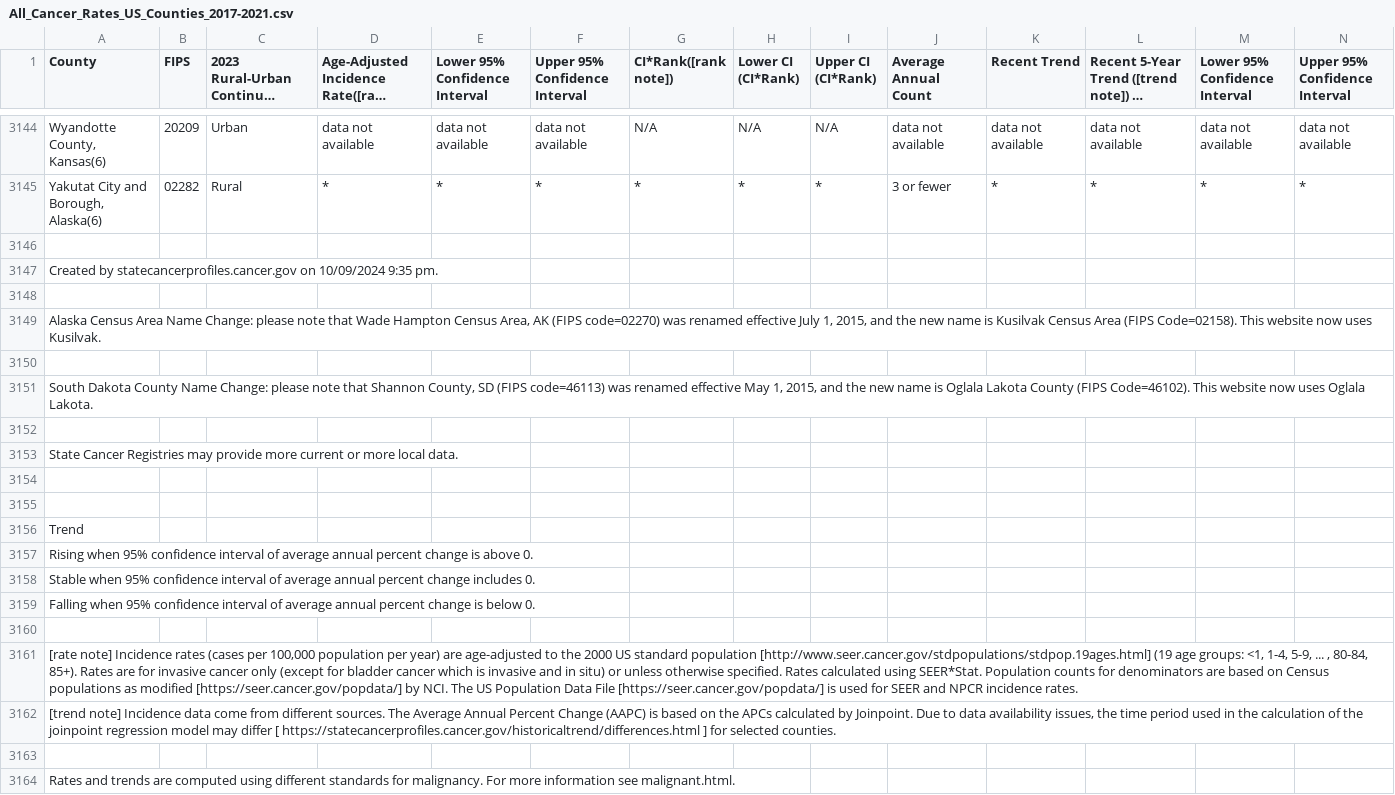
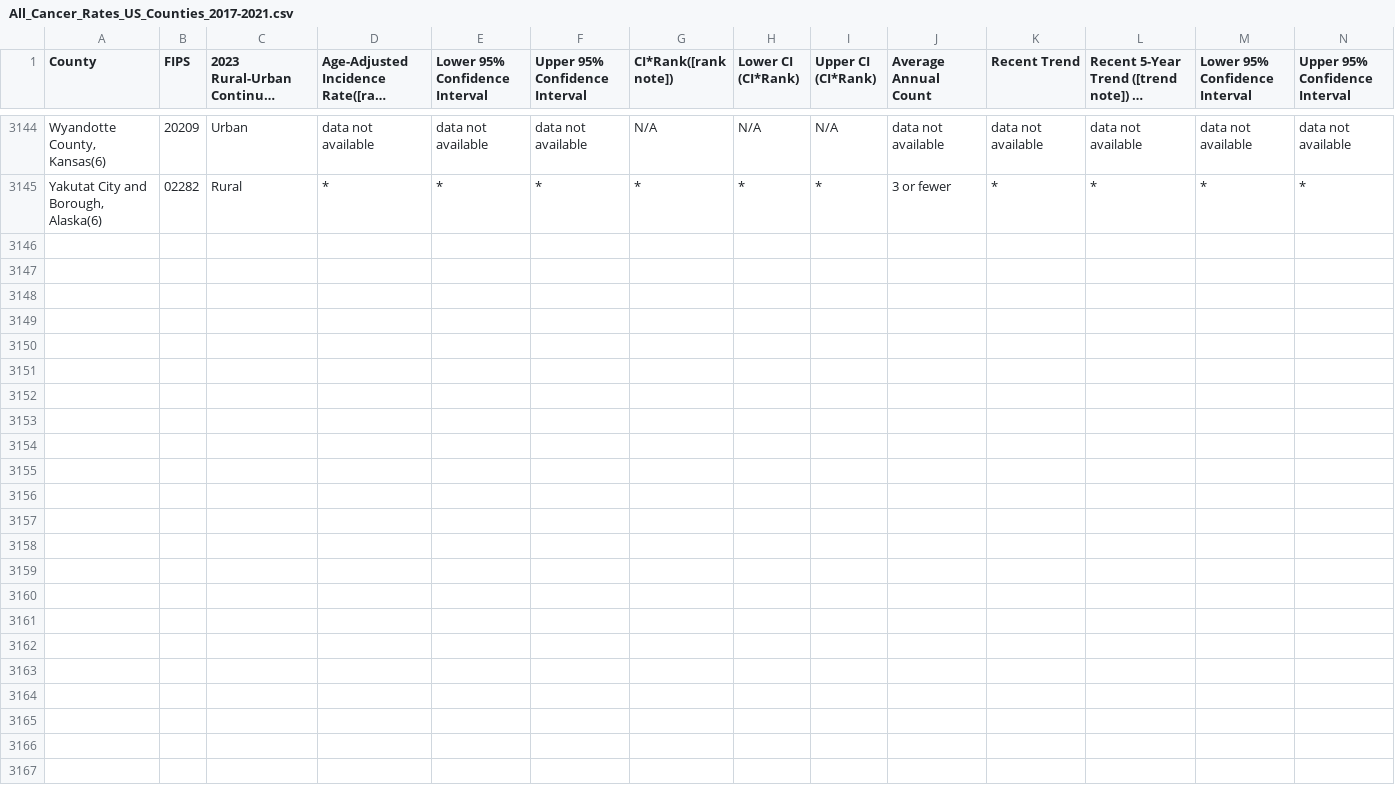
Before and after one commit to davidzigun/Cancer_Cartographers, a CSV file: Source_Data/All_Cancer_Rates_US_Counties_2017-2021.csv, drawn as a sheet; only a part is shown, gaps mark what is left out; long unchanged cells end in …; the diff covers the shown part only; the diff names each change by its address in the sheet, - before the commit and + after, or states it on an @@ line.

```diff
--- a/Source_Data/All_Cancer_Rates_US_Counties_2017-2021.csv
+++ b/Source_Data/All_Cancer_Rates_US_Counties_2017-2021.csv
-row 3146: (empty)
-row 3147: Created by statecancerprofiles.cancer.gov on 10/09/2024 9:35 pm.
-row 3148: (empty)
-row 3149: Alaska Census Area Name Change: please note that Wade Hampton Census Area, AK (FIPS code=02270) was renamed effective July 1, 2015, and the new name is Kusilvak Census Area (FIPS Code=02158). This website now uses Kusilvak.
-row 3150: (empty)
-row 3151: South Dakota County Name Change: please note that Shannon County, SD (FIPS code=46113) was renamed effective May 1, 2015, and the new name is Oglala Lakota County (FIPS Code=46102). This website now uses Oglala Lakota.
-row 3152: (empty)
-row 3153: State Cancer Registries may provide more current or more local data.
-row 3154: (empty)
-row 3155: (empty)
-row 3156: Trend
-row 3157: Rising when 95% confidence interval of average annual percent change is above 0.
-row 3158: Stable when 95% confidence interval of average annual percent change includes 0.
-row 3159: Falling when 95% confidence interval of average annual percent change is below 0.
-row 3160: (empty)
-row 3161: [rate note] Incidence rates (cases per 100,000 population per year) are age-adjusted to the 2000 US standard population [http://www.seer.cancer.gov/stdpopulations/stdpop.19ages.html] (19 age groups: <1, 1-4, 5-9, ... , 80-84, 85+). Rates are for invasive cancer only (except for bladder cancer which is invasive and in situ) or unless otherwise specified. Rates calculated using SEER*Stat. Population counts for denominators are based on Census populations as modified [https://seer.cancer.gov/popdata/] by NCI. The US Population Data File [https://seer.cancer.gov/popdata/] is used for SEER and NPCR incidence rates.
-row 3162: [trend note] Incidence data come from different sources. The Average Annual Percent Change (AAPC) is based on the APCs calculated by Joinpoint. Due to data availability issues, the time period used in the calculation of the joinpoint regression model may differ [ https://statecancerprofiles.cancer.gov/historicaltrend/differences.html ] for selected counties.
-row 3163: (empty)
-row 3164: Rates and trends are computed using different standards for malignancy. For more information see malignant.html.
```
Also changed, not shown: 16 removed rows elsewhere in this file, Source_Data/Breast_Cancer_Rates_US_Counties_2017-2021.csv, 20 other files.
